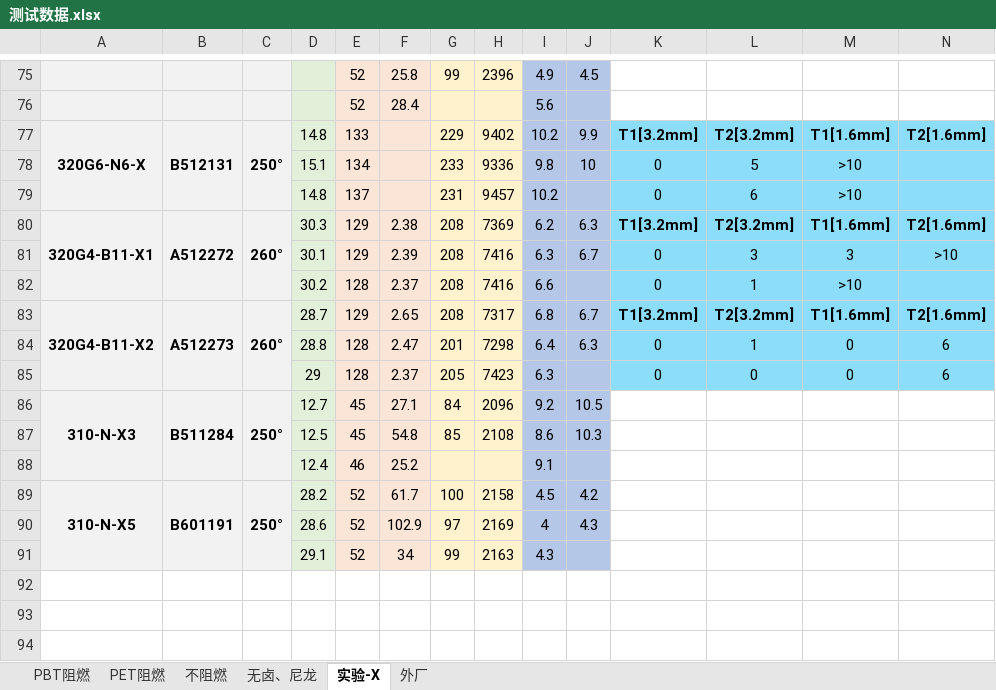
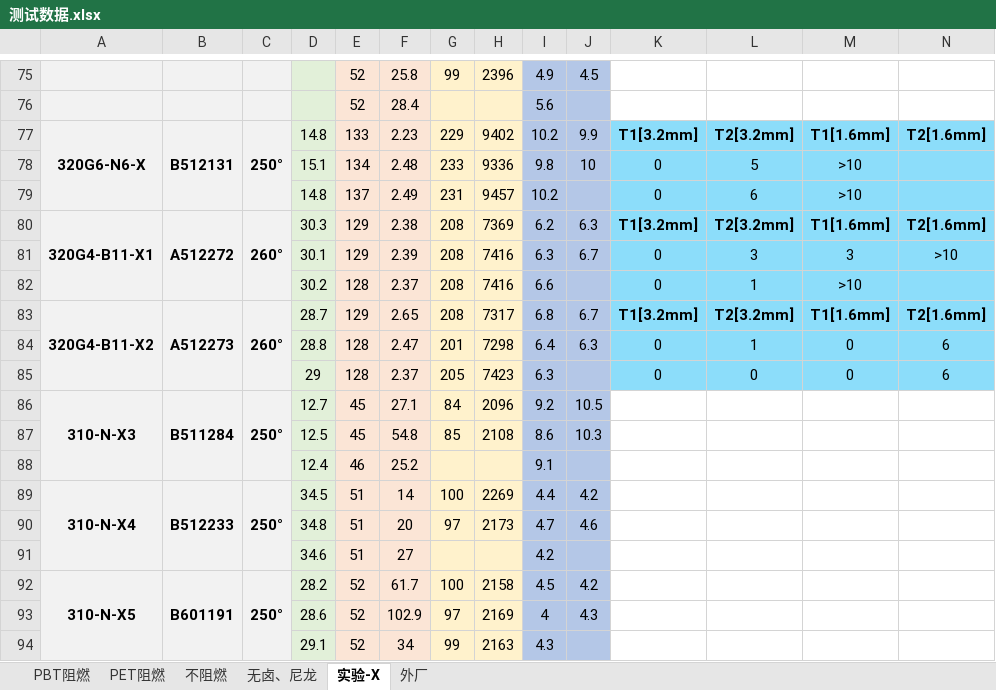
Before and after one commit to 13075061852/Gj_NewText, an Excel workbook: 测试数据.xlsx, sheet 实验-X, drawn as a sheet; only a part is shown, gaps mark what is left out; values as stored, in another font and other column widths than the file's, no borders; rows hold the shown columns only; the diff names each change by its address in the sheet, - before the commit and + after, or states it on an @@ line.

```diff
--- a/测试数据.xlsx (sheet 实验-X)
+++ b/测试数据.xlsx (sheet 实验-X)
-F77: (empty)
+F77: 2.23
-F78: (empty)
+F78: 2.48
-F79: (empty)
+F79: 2.49
+row 89: 310-N-X4 | B512233 | 250° | 34.5 | 51 | 14 | 100 | 2269 | 4.4 | 4.2
+row 90:  |  |  | 34.8 | 51 | 20 | 97 | 2173 | 4.7 | 4.6
+row 91:  |  |  | 34.6 | 51 | 27 |  |  | 4.2
```
Also changed, not shown: sheet PBT阻燃, sheet 外厂, sheet 无卤、尼龙.
